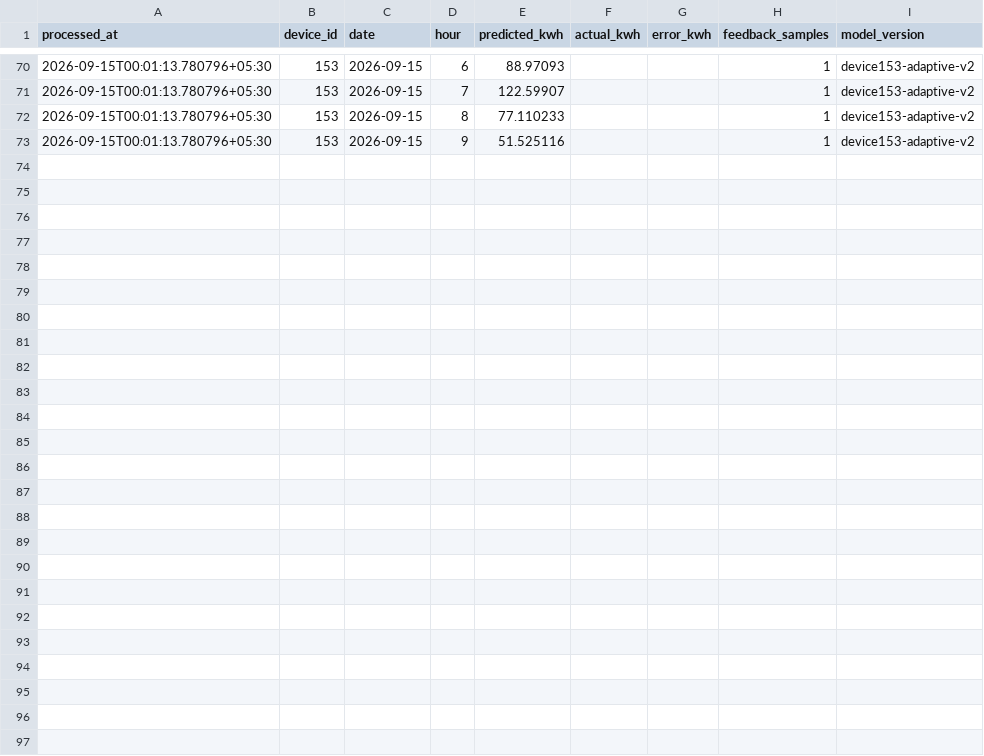
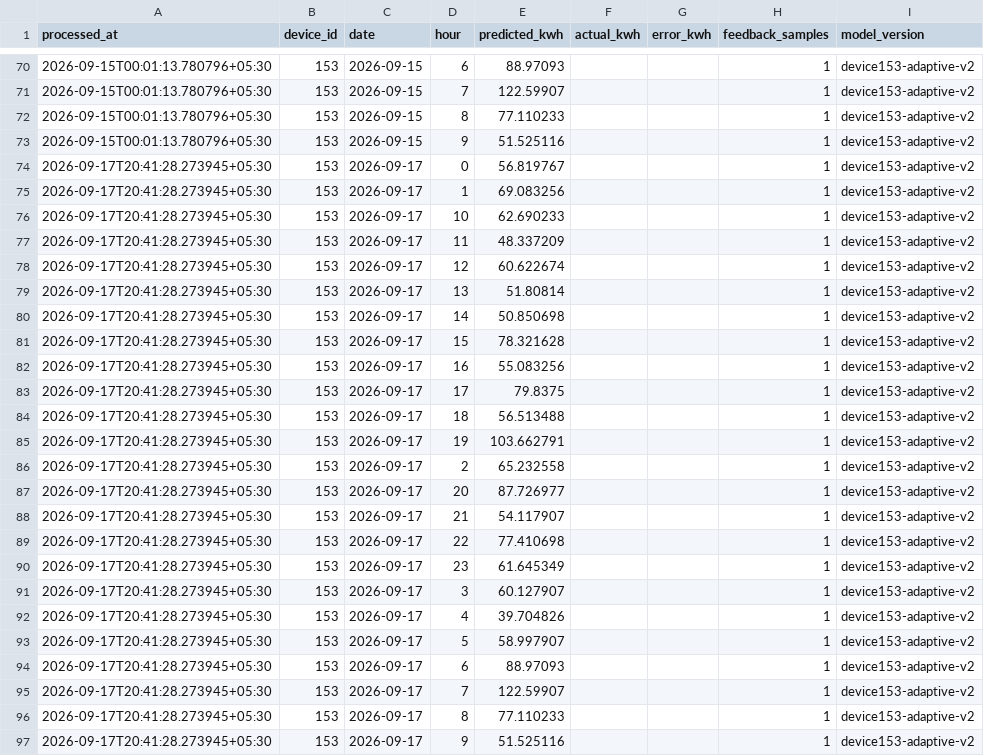
Before and after one commit to manumrityunjay07-ai/Energy_Monitor_HTTP, a CSV file: results/hourly_predictions.csv, drawn as a sheet; only a part is shown, gaps mark what is left out.

Commit message:
Persist all available Device 153 history (#13)
Co-authored-by: manumrityunjay07-ai <2.3298973e+08+manumrityunjay07-ai@users.noreply.github.com>

```diff
--- a/results/hourly_predictions.csv
+++ b/results/hourly_predictions.csv
@@ -73 +73,25 @@ processed_at,device_id,date,hour,predicted_kwh,actual_kwh,error_kwh,feedback_sam
 2026-09-15T00:01:13.780796+05:30,153,2026-09-15,9,51.525116,,,1,device153-adaptive-v2
+2026-09-17T20:41:28.273945+05:30,153,2026-09-17,0,56.819767,,,1,device153-adaptive-v2
+2026-09-17T20:41:28.273945+05:30,153,2026-09-17,1,69.083256,,,1,device153-adaptive-v2
+2026-09-17T20:41:28.273945+05:30,153,2026-09-17,10,62.690233,,,1,device153-adaptive-v2
+2026-09-17T20:41:28.273945+05:30,153,2026-09-17,11,48.337209,,,1,device153-adaptive-v2
+2026-09-17T20:41:28.273945+05:30,153,2026-09-17,12,60.622674,,,1,device153-adaptive-v2
+2026-09-17T20:41:28.273945+05:30,153,2026-09-17,13,51.80814,,,1,device153-adaptive-v2
+2026-09-17T20:41:28.273945+05:30,153,2026-09-17,14,50.850698,,,1,device153-adaptive-v2
+2026-09-17T20:41:28.273945+05:30,153,2026-09-17,15,78.321628,,,1,device153-adaptive-v2
+2026-09-17T20:41:28.273945+05:30,153,2026-09-17,16,55.083256,,,1,device153-adaptive-v2
+2026-09-17T20:41:28.273945+05:30,153,2026-09-17,17,79.8375,,,1,device153-adaptive-v2
+2026-09-17T20:41:28.273945+05:30,153,2026-09-17,18,56.513488,,,1,device153-adaptive-v2
+2026-09-17T20:41:28.273945+05:30,153,2026-09-17,19,103.662791,,,1,device153-adaptive-v2
+2026-09-17T20:41:28.273945+05:30,153,2026-09-17,2,65.232558,,,1,device153-adaptive-v2
+2026-09-17T20:41:28.273945+05:30,153,2026-09-17,20,87.726977,,,1,device153-adaptive-v2
+2026-09-17T20:41:28.273945+05:30,153,2026-09-17,21,54.117907,,,1,device153-adaptive-v2
+2026-09-17T20:41:28.273945+05:30,153,2026-09-17,22,77.410698,,,1,device153-adaptive-v2
+2026-09-17T20:41:28.273945+05:30,153,2026-09-17,23,61.645349,,,1,device153-adaptive-v2
+2026-09-17T20:41:28.273945+05:30,153,2026-09-17,3,60.127907,,,1,device153-adaptive-v2
+2026-09-17T20:41:28.273945+05:30,153,2026-09-17,4,39.704826,,,1,device153-adaptive-v2
+2026-09-17T20:41:28.273945+05:30,153,2026-09-17,5,58.997907,,,1,device153-adaptive-v2
+2026-09-17T20:41:28.273945+05:30,153,2026-09-17,6,88.97093,,,1,device153-adaptive-v2
+2026-09-17T20:41:28.273945+05:30,153,2026-09-17,7,122.59907,,,1,device153-adaptive-v2
+2026-09-17T20:41:28.273945+05:30,153,2026-09-17,8,77.110233,,,1,device153-adaptive-v2
+2026-09-17T20:41:28.273945+05:30,153,2026-09-17,9,51.525116,,,1,device153-adaptive-v2
```
Also changed, not shown: results/ai_results.csv, 9 other files.
